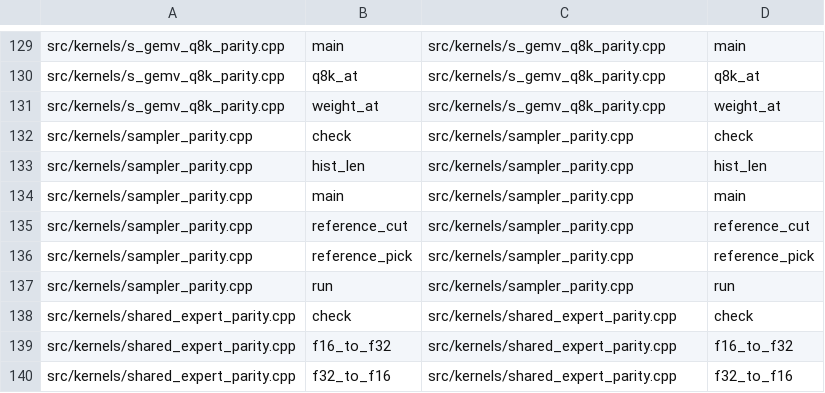
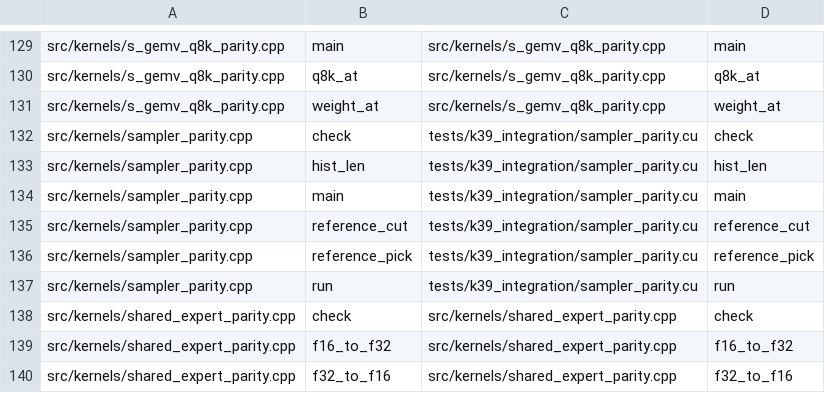
Before and after one commit to zeng-bin3123/baloon, a TSV file: .einsteinOS/port/uintegration01529aaa82b9.tsv, drawn as a sheet; only a part is shown, gaps mark what is left out; the diff covers the shown part only.

Commit message:
unit uintegration01529aaa82b9: rejected at a done line, parked [compile=pass smoke=pass gate=kernel_unported]

```diff
--- a/.einsteinOS/port/uintegration01529aaa82b9.tsv
+++ b/.einsteinOS/port/uintegration01529aaa82b9.tsv
@@ -131,8 +131,8 @@ src/kernels/s_gemv_q8k_parity.cpp	q8k_at	src/kernels/s_gemv_q8k_parity.cpp	q8k_a
 src/kernels/s_gemv_q8k_parity.cpp	weight_at	src/kernels/s_gemv_q8k_parity.cpp	weight_at
-src/kernels/sampler_parity.cpp	check	src/kernels/sampler_parity.cpp	check
-src/kernels/sampler_parity.cpp	hist_len	src/kernels/sampler_parity.cpp	hist_len
-src/kernels/sampler_parity.cpp	main	src/kernels/sampler_parity.cpp	main
-src/kernels/sampler_parity.cpp	reference_cut	src/kernels/sampler_parity.cpp	reference_cut
-src/kernels/sampler_parity.cpp	reference_pick	src/kernels/sampler_parity.cpp	reference_pick
-src/kernels/sampler_parity.cpp	run	src/kernels/sampler_parity.cpp	run
+src/kernels/sampler_parity.cpp	check	tests/k39_integration/sampler_parity.cu	check
+src/kernels/sampler_parity.cpp	hist_len	tests/k39_integration/sampler_parity.cu	hist_len
+src/kernels/sampler_parity.cpp	main	tests/k39_integration/sampler_parity.cu	main
+src/kernels/sampler_parity.cpp	reference_cut	tests/k39_integration/sampler_parity.cu	reference_cut
+src/kernels/sampler_parity.cpp	reference_pick	tests/k39_integration/sampler_parity.cu	reference_pick
+src/kernels/sampler_parity.cpp	run	tests/k39_integration/sampler_parity.cu	run
 src/kernels/shared_expert_parity.cpp	check	src/kernels/shared_expert_parity.cpp	check
```
Also changed, not shown: 26 added rows and 1 edited cell elsewhere in this file, .einsteinOS/port/pcd027bc02f.tsv, 10 other files.
